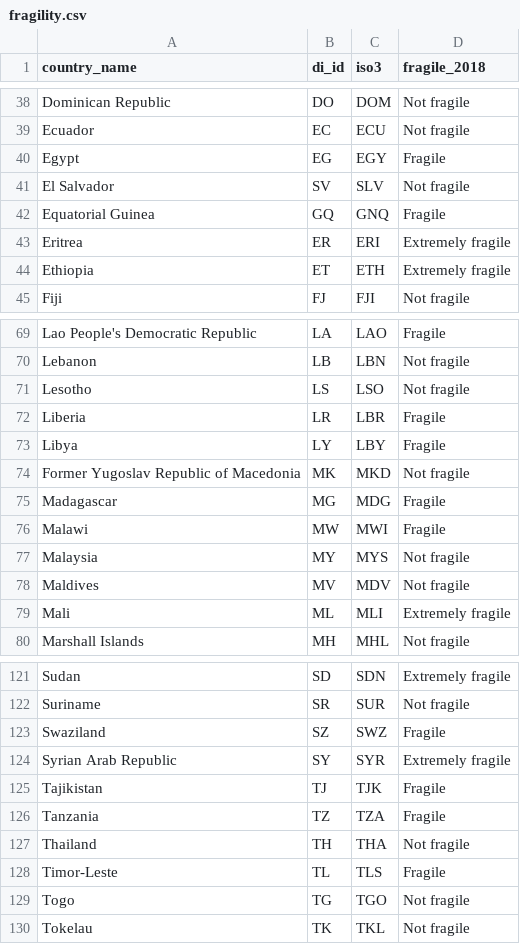
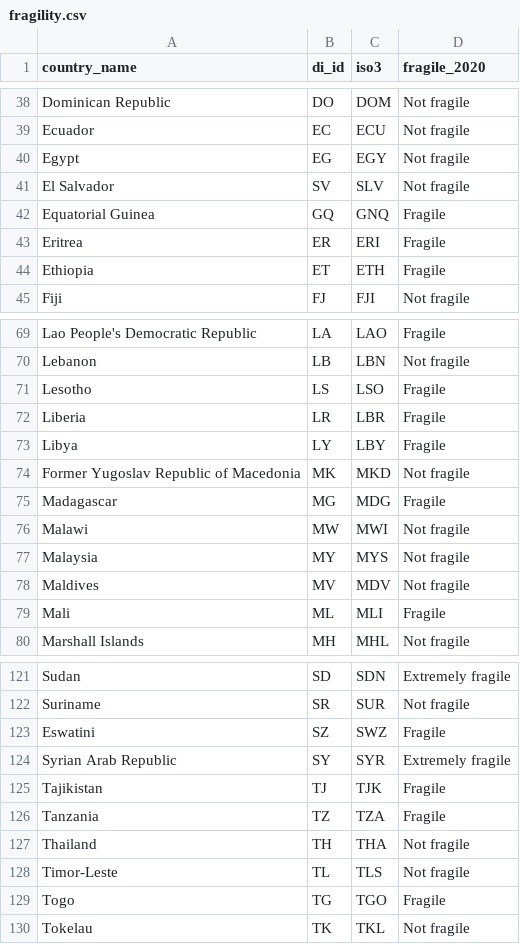
Before and after one commit to devinit/ddw-data-update-configs, a CSV file: manual/CSV/fragility.csv, drawn as a sheet; only a part is shown, gaps mark what is left out; the diff covers the shown part only.

Commit message:
Update fragility.csv
Update to show fragility data from state of fragility 2020 report.

```diff
--- a/manual/CSV/fragility.csv
+++ b/manual/CSV/fragility.csv
@@ -1 +1 @@
-country_name,di_id,iso3,fragile_2018
+country_name,di_id,iso3,fragile_2020
@@ -39,7 +39,7 @@ Dominican Republic,DO,DOM,Not fragile
 Ecuador,EC,ECU,Not fragile
-Egypt,EG,EGY,Fragile
+Egypt,EG,EGY,Not fragile
 El Salvador,SV,SLV,Not fragile
 Equatorial Guinea,GQ,GNQ,Fragile
-Eritrea,ER,ERI,Extremely fragile
-Ethiopia,ET,ETH,Extremely fragile
+Eritrea,ER,ERI,Fragile
+Ethiopia,ET,ETH,Fragile
 Fiji,FJ,FJI,Not fragile
@@ -70,3 +70,3 @@ Lao People's Democratic Republic,LA,LAO,Fragile
 Lebanon,LB,LBN,Not fragile
-Lesotho,LS,LSO,Not fragile
+Lesotho,LS,LSO,Fragile
 Liberia,LR,LBR,Fragile
@@ -75,6 +75,6 @@ Former Yugoslav Republic of Macedonia,MK,MKD,Not fragile
 Madagascar,MG,MDG,Fragile
-Malawi,MW,MWI,Fragile
+Malawi,MW,MWI,Not fragile
 Malaysia,MY,MYS,Not fragile
 Maldives,MV,MDV,Not fragile
-Mali,ML,MLI,Extremely fragile
+Mali,ML,MLI,Fragile
 Marshall Islands,MH,MHL,Not fragile
@@ -122,3 +122,3 @@ Sudan,SD,SDN,Extremely fragile
 Suriname,SR,SUR,Not fragile
-Swaziland,SZ,SWZ,Fragile
+Eswatini,SZ,SWZ,Fragile
 Syrian Arab Republic,SY,SYR,Extremely fragile
@@ -127,4 +127,4 @@ Tanzania,TZ,TZA,Fragile
 Thailand,TH,THA,Not fragile
-Timor-Leste,TL,TLS,Fragile
-Togo,TG,TGO,Not fragile
+Timor-Leste,TL,TLS,Not fragile
+Togo,TG,TGO,Fragile
 Tokelau,TK,TKL,Not fragile
```
Also changed, not shown: 5 edited cells elsewhere in this file.
